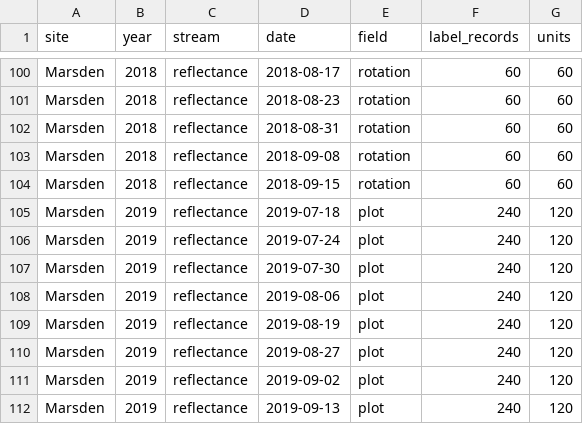
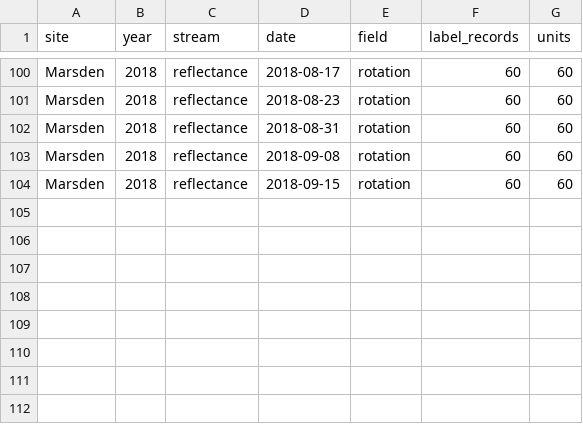
Before and after one commit to MohsinRamay/Remote-sensing-of-Soybean-Sudden-Death-Syndrome, a CSV file: audit/tables/metadata_disagreement_counts.csv, drawn as a sheet; only a part is shown, gaps mark what is left out.

```diff
--- a/audit/tables/metadata_disagreement_counts.csv
+++ b/audit/tables/metadata_disagreement_counts.csv
@@ -104,9 +104 @@
 "Marsden",2018,"reflectance",2018-09-15,"rotation",60,60
-"Marsden",2019,"reflectance",2019-07-18,"plot",240,120
-"Marsden",2019,"reflectance",2019-07-24,"plot",240,120
-"Marsden",2019,"reflectance",2019-07-30,"plot",240,120
-"Marsden",2019,"reflectance",2019-08-06,"plot",240,120
-"Marsden",2019,"reflectance",2019-08-19,"plot",240,120
-"Marsden",2019,"reflectance",2019-08-27,"plot",240,120
-"Marsden",2019,"reflectance",2019-09-02,"plot",240,120
-"Marsden",2019,"reflectance",2019-09-13,"plot",240,120
```
Also changed, not shown: audit/evidence/sds_paper_source_manifest.csv, audit/tables/candidate_units.csv, 25 other files.
